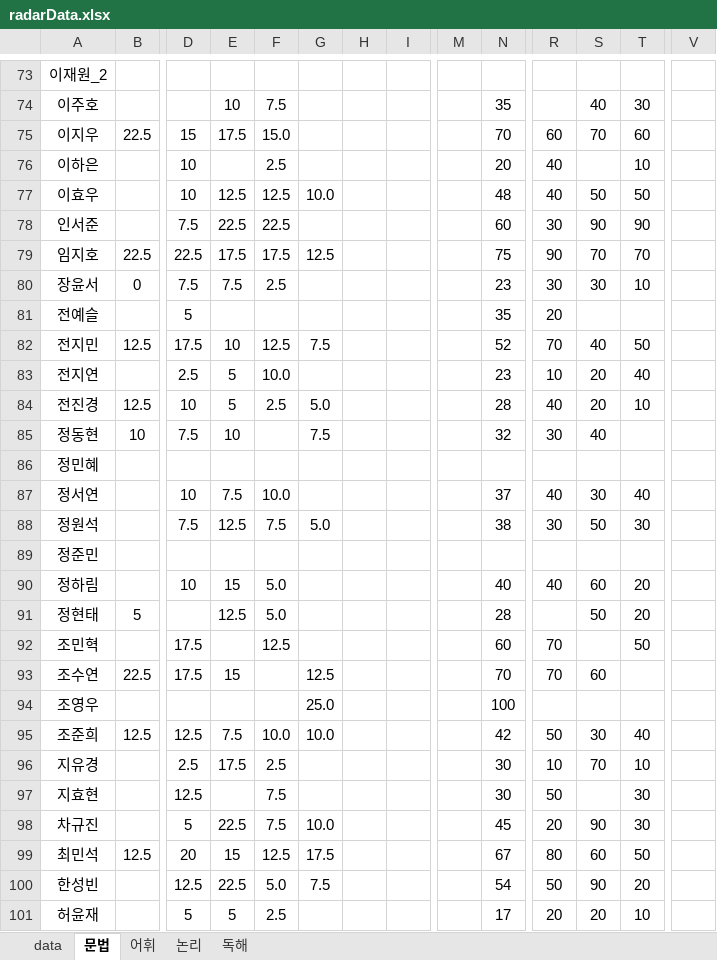
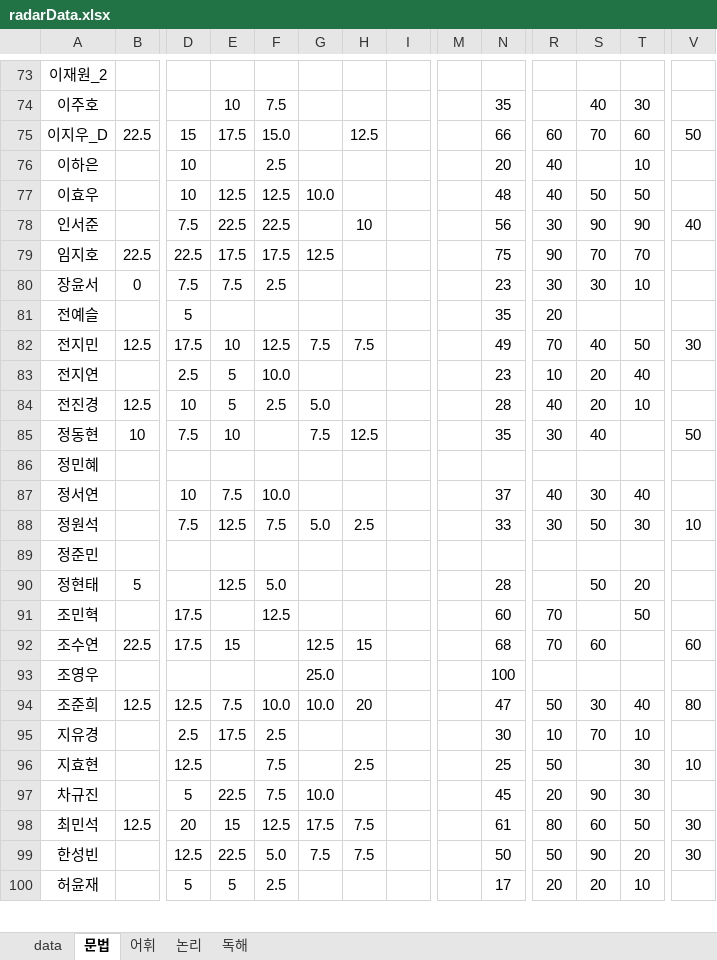
Before and after one commit to Pwang-je/scboard24, an Excel workbook: src/assets/excel/radarData.xlsx, sheet 문법, drawn as a sheet; only a part is shown, gaps mark what is left out; values as stored, in another font and other column widths than the file's, no borders; removed rows and columns are numbered as before the commit, all else as after; rows hold the shown columns only; the diff covers the shown part only; the diff names each change by its address in the sheet, - before the commit and + after, or states it on an @@ line.

```diff
--- a/src/assets/excel/radarData.xlsx (sheet 문법)
+++ b/src/assets/excel/radarData.xlsx (sheet 문법)
-A75: 이지우
+A75: 이지우_D
-H75: (empty)
+H75: 12.5
-N75: 70
+N75: 66
-V75: (empty)
+V75: 50
-H78: (empty)
+H78: 10
-N78: 60
+N78: 56
-V78: (empty)
+V78: 40
-H82: (empty)
+H82: 7.5
-N82: 52
+N82: 49
-V82: (empty)
+V82: 30
-H85: (empty)
+H85: 12.5
-N85: 32
+N85: 35
-V85: (empty)
+V85: 50
-H88: (empty)
+H88: 2.5
-N88: 38
+N88: 33
-V88: (empty)
+V88: 10
-row 90: 정하림 |  | 10 | 15 | 5.0 |  |  |  |  | 40 | 40 | 60 | 20
-H92: (empty)
+H92: 15
-N92: 70
+N92: 68
-V92: (empty)
+V92: 60
-H94: (empty)
+H94: 20
-N94: 42
+N94: 47
-V94: (empty)
+V94: 80
-H96: (empty)
+H96: 2.5
-N96: 30
+N96: 25
-V96: (empty)
+V96: 10
-H98:H99: (empty)
+H98:H99: 7.5
-N98: 67
+N98: 61
-V98:V99: (empty)
+V98:V99: 30
-N99: 54
+N99: 50
```
Also changed, not shown: 77 edited cells elsewhere in this sheet, sheet data, sheet 독해, sheet 어휘, sheet 논리, formulas that keep their value, src/assets/excel/appData.xlsx, src/assets/excel/monthlyScore.xlsx, 33 other files.
